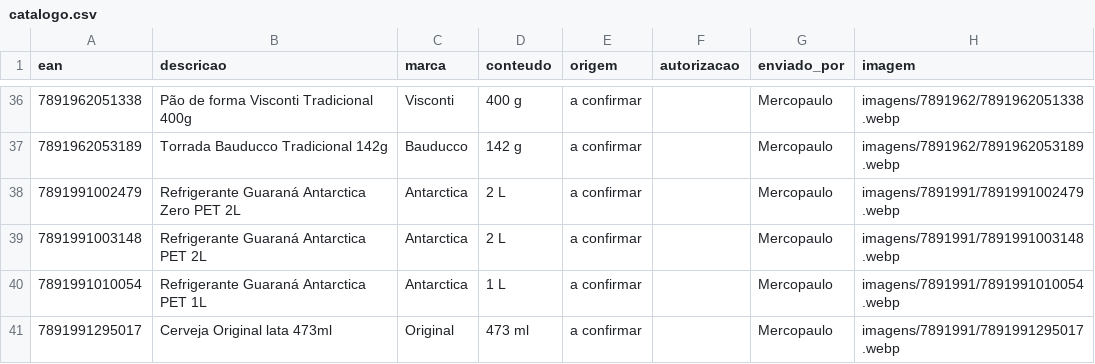
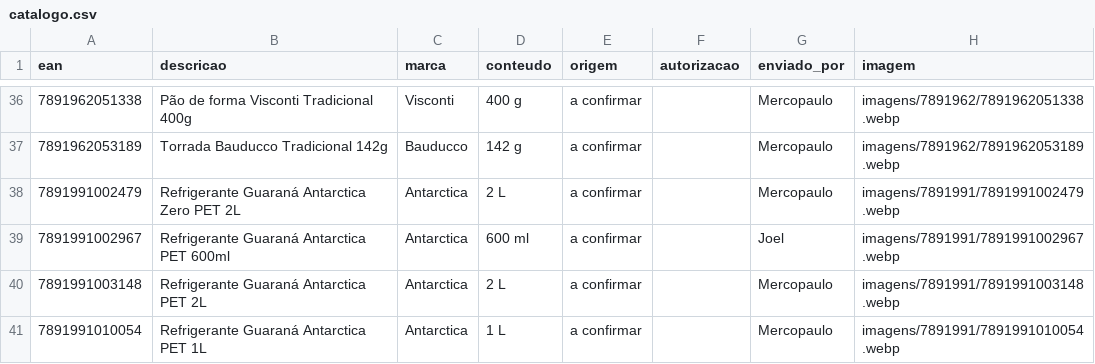
Before and after one commit to andrebitaraes-hub/acervo-encarte, a CSV file: catalogo.csv, drawn as a sheet; only a part is shown, gaps mark what is left out; the shorter side is filled out with more unchanged rows; the diff names each change by its address in the sheet, - before the commit and + after, or states it on an @@ line.

Commit message:
Acervo: foto nova de Refrigerante Guaraná Antarctica PET 600ml (enviada por Joel)

```diff
--- a/catalogo.csv
+++ b/catalogo.csv
+row 39: 7891991002967 | Refrigerante Guaraná Antarctica PET 600ml | Antarctica | 600 ml | a confirmar |  | Joel | imagens/7891991/7891991002967.webp
```
Also changed, not shown: 2 other files.
